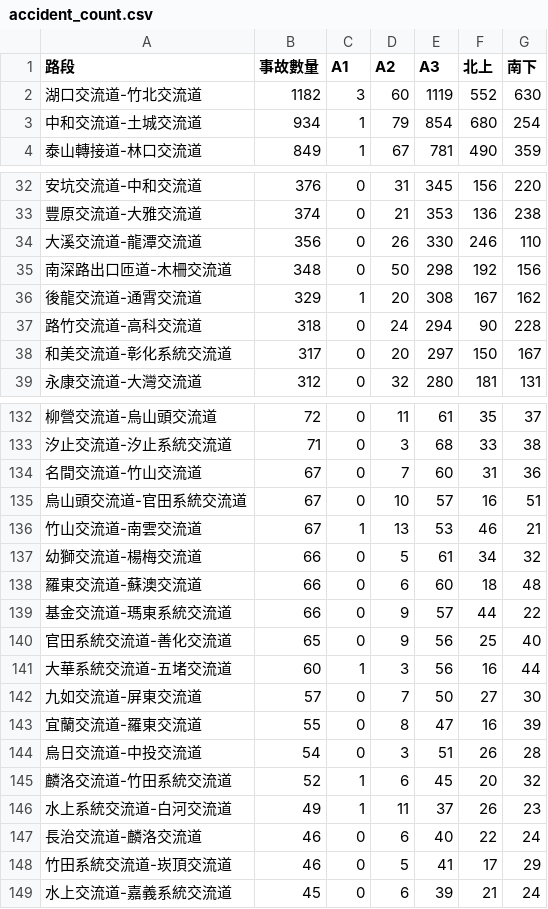
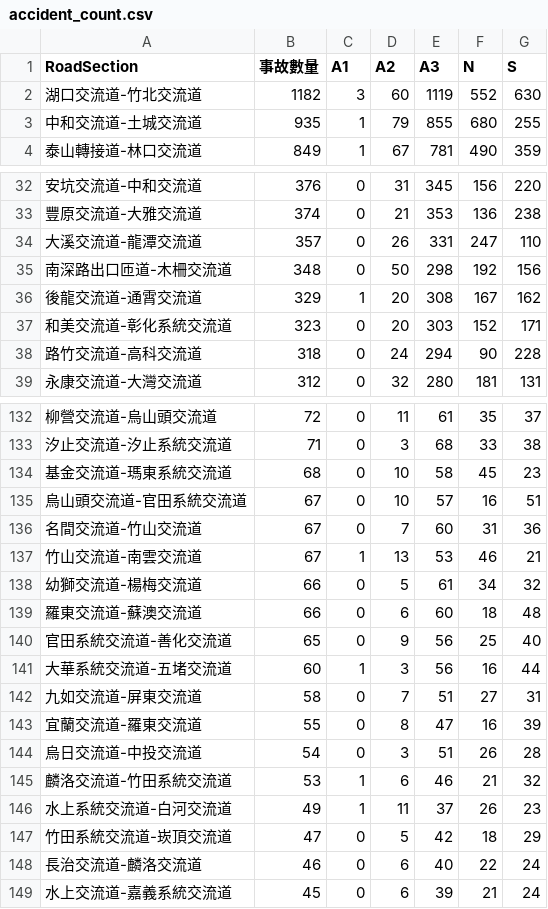
Before and after one commit to traffic-jam-prediction/highway_accident, a CSV file: accident_road/accident_count.csv, drawn as a sheet; only a part is shown, gaps mark what is left out; the diff covers the shown part only.

```diff
--- a/accident_road/accident_count.csv
+++ b/accident_road/accident_count.csv
@@ -1,4 +1,4 @@
-路段,事故數量,A1,A2,A3,北上,南下
+RoadSection,事故數量,A1,A2,A3,N,S
 湖口交流道-竹北交流道,1182,3,60,1119,552,630
-中和交流道-土城交流道,934,1,79,854,680,254
+中和交流道-土城交流道,935,1,79,855,680,255
 泰山轉接道-林口交流道,849,1,67,781,490,359
@@ -33,7 +33,7 @@
 豐原交流道-大雅交流道,374,0,21,353,136,238
-大溪交流道-龍潭交流道,356,0,26,330,246,110
+大溪交流道-龍潭交流道,357,0,26,331,247,110
 南深路出口匝道-木柵交流道,348,0,50,298,192,156
 後龍交流道-通霄交流道,329,1,20,308,167,162
+和美交流道-彰化系統交流道,323,0,20,303,152,171
 路竹交流道-高科交流道,318,0,24,294,90,228
-和美交流道-彰化系統交流道,317,0,20,297,150,167
 永康交流道-大灣交流道,312,0,32,280,181,131
@@ -133,4 +133,5 @@
 汐止交流道-汐止系統交流道,71,0,3,68,33,38
+基金交流道-瑪東系統交流道,68,0,10,58,45,23
+烏山頭交流道-官田系統交流道,67,0,10,57,16,51
 名間交流道-竹山交流道,67,0,7,60,31,36
-烏山頭交流道-官田系統交流道,67,0,10,57,16,51
 竹山交流道-南雲交流道,67,1,13,53,46,21
@@ -138,12 +139,11 @@
 羅東交流道-蘇澳交流道,66,0,6,60,18,48
-基金交流道-瑪東系統交流道,66,0,9,57,44,22
 官田系統交流道-善化交流道,65,0,9,56,25,40
 大華系統交流道-五堵交流道,60,1,3,56,16,44
-九如交流道-屏東交流道,57,0,7,50,27,30
+九如交流道-屏東交流道,58,0,7,51,27,31
 宜蘭交流道-羅東交流道,55,0,8,47,16,39
 烏日交流道-中投交流道,54,0,3,51,26,28
-麟洛交流道-竹田系統交流道,52,1,6,45,20,32
+麟洛交流道-竹田系統交流道,53,1,6,46,21,32
 水上系統交流道-白河交流道,49,1,11,37,26,23
+竹田系統交流道-崁頂交流道,47,0,5,42,18,29
 長治交流道-麟洛交流道,46,0,6,40,22,24
-竹田系統交流道-崁頂交流道,46,0,5,41,17,29
 水上交流道-嘉義系統交流道,45,0,6,39,21,24
```
Also changed, not shown: 5 added rows, 5 removed rows and 33 edited cells elsewhere in this file.
